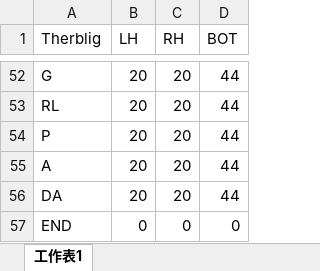
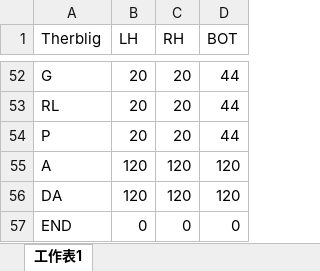
Before and after one commit to yuyulu1221/HRC_taskAlloc_w.TB_w.AR, an Excel workbook: data/therblig_process_time.xlsx, sheet 工作表1, drawn as a sheet; only a part is shown, gaps mark what is left out; values as stored, in another font and other column widths than the file's, no borders; the diff names each change by its address in the sheet, - before the commit and + after, or states it on an @@ line.

```diff
--- a/data/therblig_process_time.xlsx (sheet 工作表1)
+++ b/data/therblig_process_time.xlsx (sheet 工作表1)
-B55:B56 (LH): 20
+B55:B56 (LH): 120
-C55:C56 (RH): 20
+C55:C56 (RH): 120
-D55:D56 (BOT): 44
+D55:D56 (BOT): 120
```
Also changed, not shown: 19 other files.
